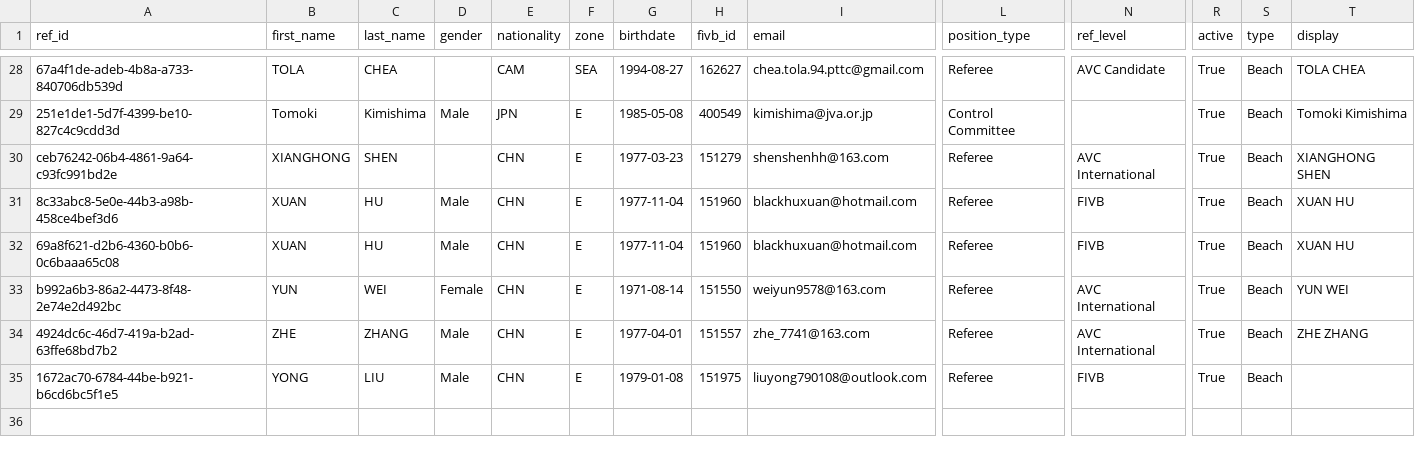
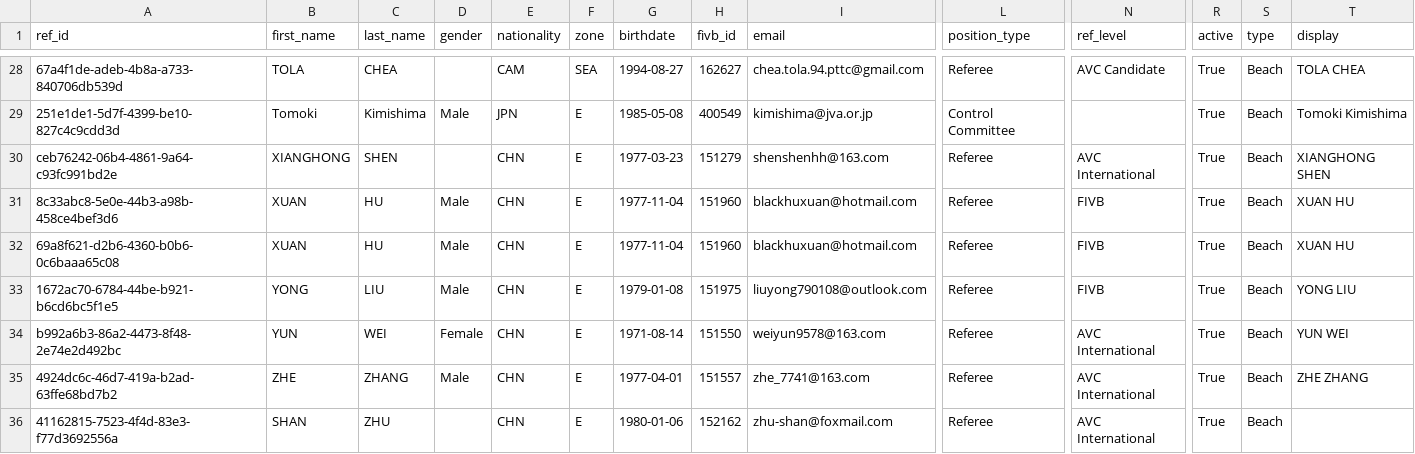
Before and after one commit to avcbeach/referee-database, a CSV file: data/referees.csv, drawn as a sheet; only a part is shown, gaps mark what is left out; removed rows and columns are numbered as before the commit, all else as after; rows hold the shown columns only; the diff names each change by its address in the sheet, - before the commit and + after, or states it on an @@ line.

Commit message:
Update referees.csv via referee app

```diff
--- a/data/referees.csv
+++ b/data/referees.csv
+row 33: 1672ac70-6784-44be-b921-b6cd6bc5f1e5 | YONG | LIU | Male | CHN | E | 1979-01-08 | 151975 | liuyong790108@outlook.com | Referee | FIVB | True | Beach | YONG LIU
-row 35: 1672ac70-6784-44be-b921-b6cd6bc5f1e5 | YONG | LIU | Male | CHN | E | 1979-01-08 | 151975 | liuyong790108@outlook.com | Referee | FIVB | True | Beach
+row 36: 41162815-7523-4f4d-83e3-f77d3692556a | SHAN | ZHU |  | CHN | E | 1980-01-06 | 152162 | zhu-shan@foxmail.com | Referee | AVC International | True | Beach
```
